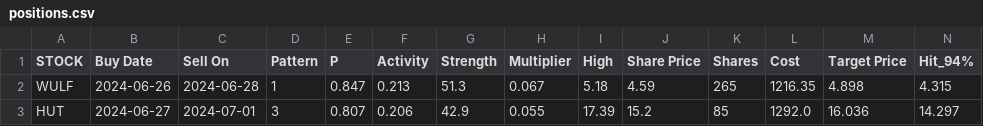
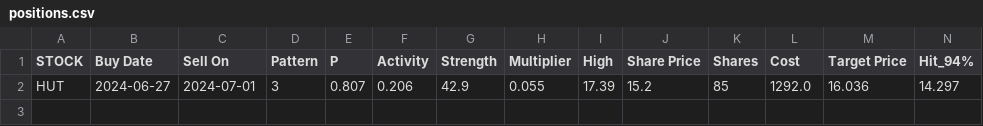
Before and after one commit to p-norris/swing_trades, a CSV file: src/positions.csv, drawn as a sheet; only a part is shown; rows hold the shown columns only; the diff names each change by its address in the sheet, - before the commit and + after, or states it on an @@ line.

Commit message:
updating file

```diff
--- a/src/positions.csv
+++ b/src/positions.csv
-row 2: WULF | 2024-06-26 | 2024-06-28 | 1 | 0.847 | 0.213 | 51.3 | 0.067 | 5.18 | 4.59 | 265 | 1216.35 | 4.898 | 4.315
```
